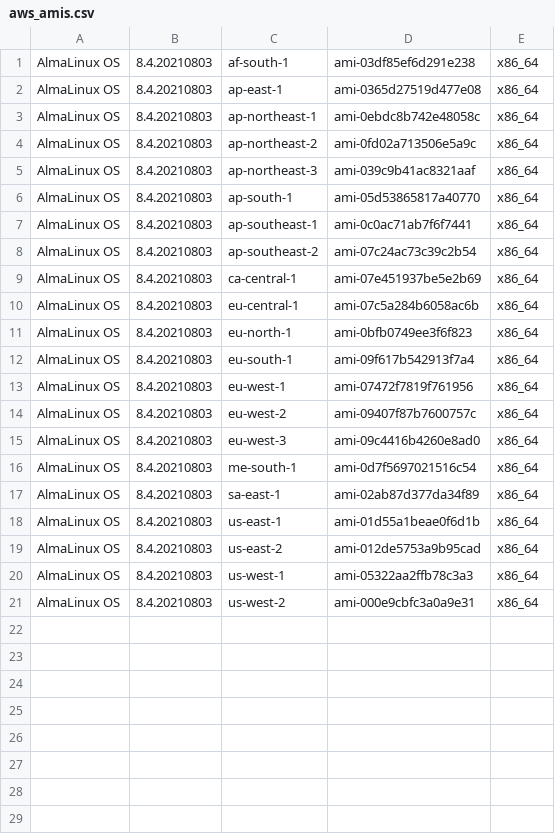
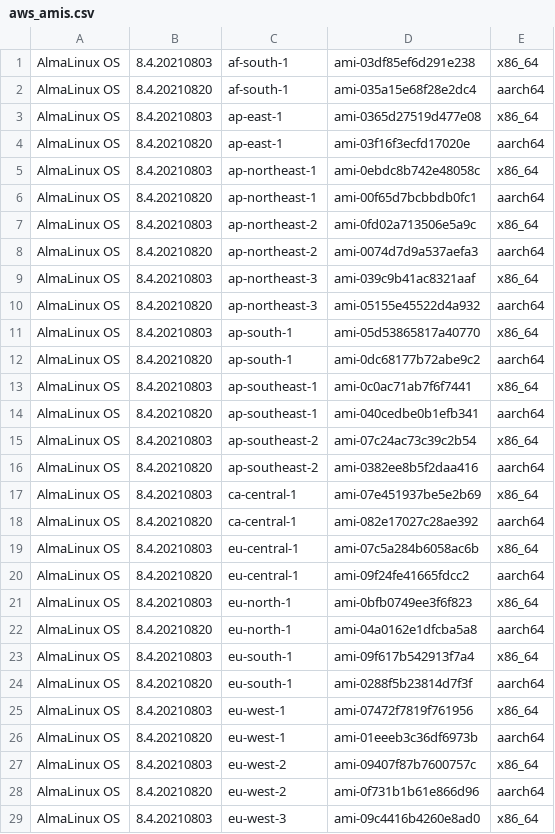
Before and after one commit to AlmaLinux/wiki, a CSV file: docs/.vuepress/public/ci-data/aws_amis.csv, drawn as a sheet; only a part is shown; the shorter side is filled out with more unchanged rows; the diff covers the shown part only; the diff names each change by its address in the sheet, - before the commit and + after, or states it on an @@ line.

Commit message:
Add aarch64 AWS AMIs
Signed-off-by: Elkhan Mammadli <elkhan.mammadli@protonmail.com>

```diff
--- a/docs/.vuepress/public/ci-data/aws_amis.csv
+++ b/docs/.vuepress/public/ci-data/aws_amis.csv
+row 2: AlmaLinux OS | 8.4.20210820 | af-south-1 | ami-035a15e68f28e2dc4 | aarch64
+row 4: AlmaLinux OS | 8.4.20210820 | ap-east-1 | ami-03f16f3ecfd17020e | aarch64
+row 6: AlmaLinux OS | 8.4.20210820 | ap-northeast-1 | ami-00f65d7bcbbdb0fc1 | aarch64
+row 8: AlmaLinux OS | 8.4.20210820 | ap-northeast-2 | ami-0074d7d9a537aefa3 | aarch64
+row 10: AlmaLinux OS | 8.4.20210820 | ap-northeast-3 | ami-05155e45522d4a932 | aarch64
+row 12: AlmaLinux OS | 8.4.20210820 | ap-south-1 | ami-0dc68177b72abe9c2 | aarch64
+row 14: AlmaLinux OS | 8.4.20210820 | ap-southeast-1 | ami-040cedbe0b1efb341 | aarch64
+row 16: AlmaLinux OS | 8.4.20210820 | ap-southeast-2 | ami-0382ee8b5f2daa416 | aarch64
+row 18: AlmaLinux OS | 8.4.20210820 | ca-central-1 | ami-082e17027c28ae392 | aarch64
+row 20: AlmaLinux OS | 8.4.20210820 | eu-central-1 | ami-09f24fe41665fdcc2 | aarch64
+row 22: AlmaLinux OS | 8.4.20210820 | eu-north-1 | ami-04a0162e1dfcba5a8 | aarch64
+row 24: AlmaLinux OS | 8.4.20210820 | eu-south-1 | ami-0288f5b23814d7f3f | aarch64
+row 26: AlmaLinux OS | 8.4.20210820 | eu-west-1 | ami-01eeeb3c36df6973b | aarch64
+row 28: AlmaLinux OS | 8.4.20210820 | eu-west-2 | ami-0f731b1b61e866d96 | aarch64
```
Also changed, not shown: 7 added rows elsewhere in this file, 1 other file.
